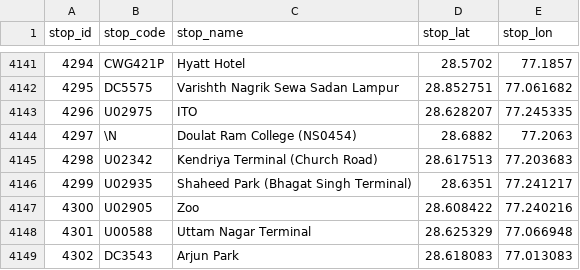
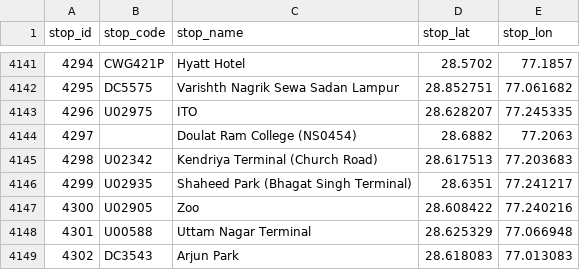
Before and after one commit to mohit2023/dbms-bus-transit-system, a CSV file: database/GTFS_SQL/stops.csv, drawn as a sheet; only a part is shown, gaps mark what is left out.

```diff
--- a/database/GTFS_SQL/stops.csv
+++ b/database/GTFS_SQL/stops.csv
@@ -4143,3 +4143,3 @@ stop_id,stop_code,stop_name,stop_lat,stop_lon
 4296,U02975,ITO,28.628207,77.245335
-4297,\N,Doulat Ram College (NS0454),28.6882,77.2063
+4297,,Doulat Ram College (NS0454),28.6882,77.2063
 4298,U02342,Kendriya Terminal (Church Road) ,28.617513,77.203683
```
Also changed, not shown: database/GTFS_SQL/routes.csv, 1 other file.
